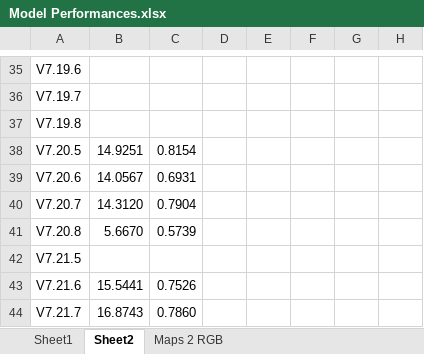
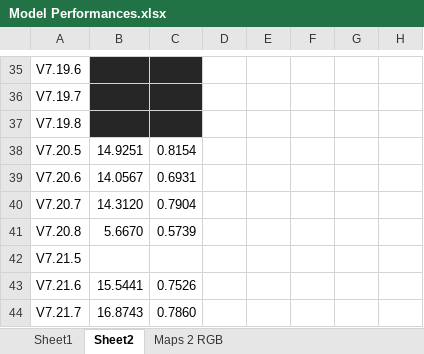
Before and after one commit to NeilDG/SynthShadowRemoval, an Excel workbook: Model Performances.xlsx, sheet Sheet2, drawn as a sheet; only a part is shown, gaps mark what is left out; values as stored, in another font and other column widths than the file's, no borders; conditional formats not drawn; the diff covers the shown part only; the diff names each change by its address in the sheet, - before the commit and + after, or states it on an @@ line.

```diff
--- a/Model Performances.xlsx (sheet Sheet2)
+++ b/Model Performances.xlsx (sheet Sheet2)
-B35:C37 fill: none
+B35:C37 fill: #262626
```
Also changed, not shown: 22 edited cells and cell formats elsewhere in this sheet, 7 other files.
